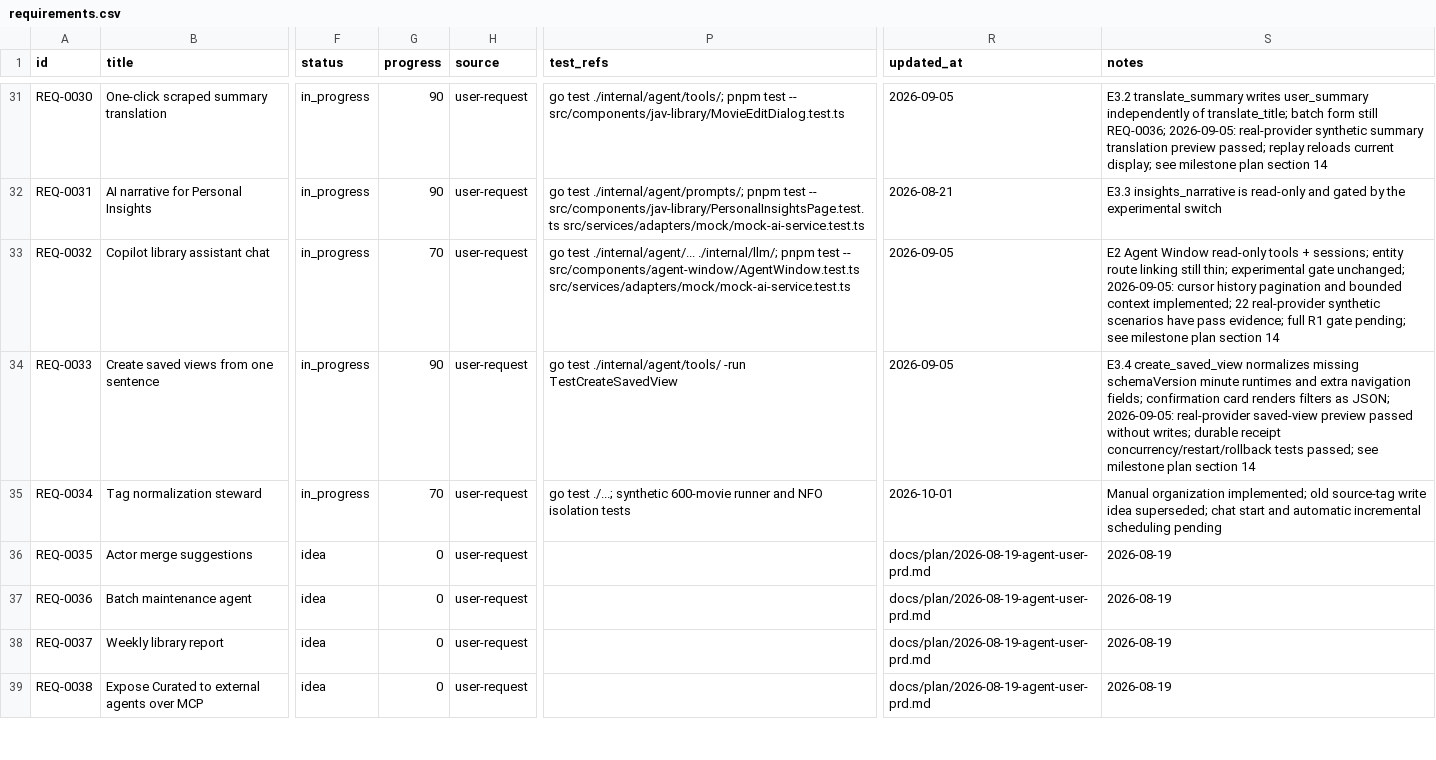
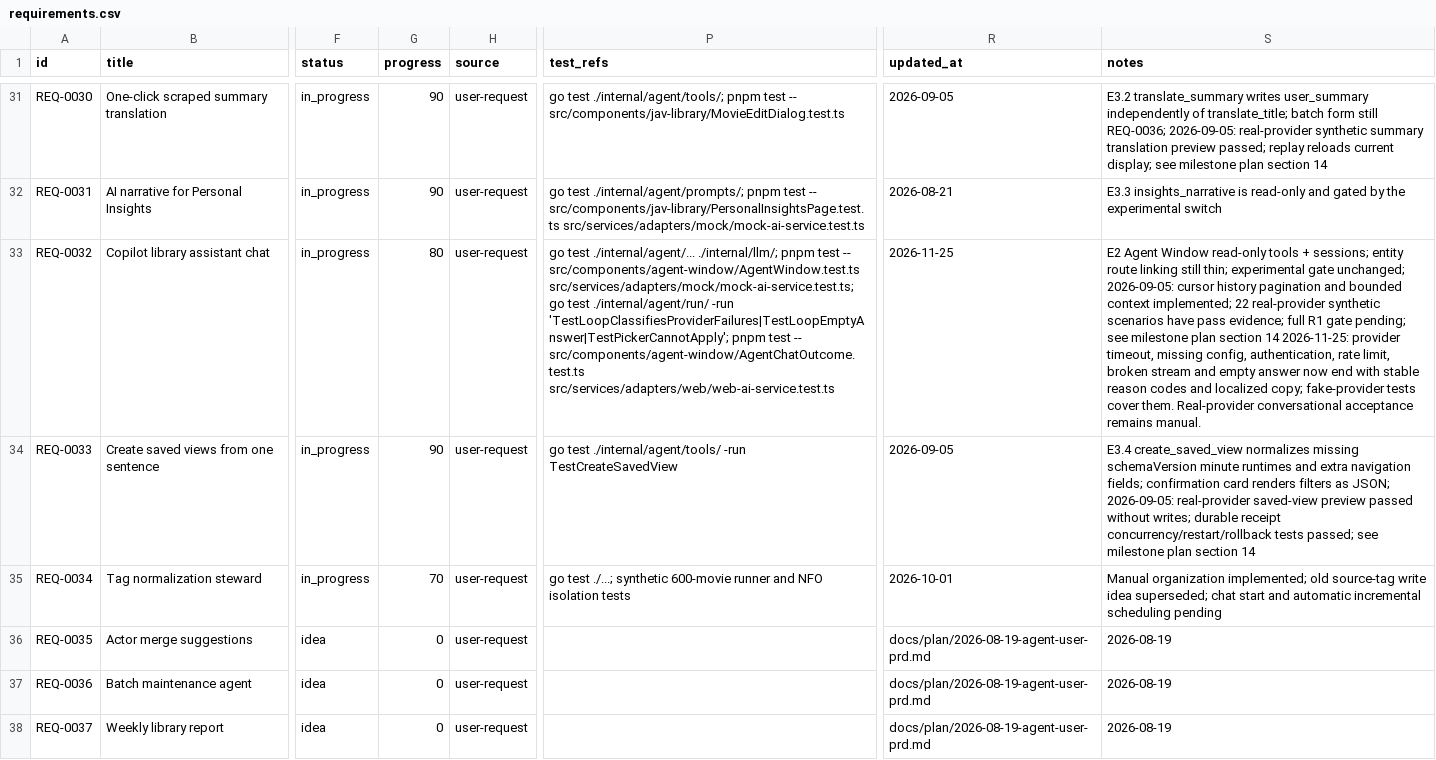
Before and after one commit to yepHiu/Curated, a CSV file: docs/prd/requirements.csv, drawn as a sheet; only a part is shown, gaps mark what is left out; the shorter side is filled out with more unchanged rows; the diff covers the shown part only; the diff names each change by its address in the sheet, - before the commit and + after, or states it on an @@ line.

```diff
--- a/docs/prd/requirements.csv
+++ b/docs/prd/requirements.csv
-G33 (progress): 70
+G33 (progress): 80
-P33 (test_refs): …-- src/components/agent-window/AgentWindow.test.ts src/services/adapters/mock/mock-ai-service.test.ts
+P33 (test_refs): …-- src/components/agent-window/AgentWindow.test.ts src/services/adapters/mock/mock-ai-service.test.ts; go test ./internal/agent/run/ -run 'TestLoopClassifiesProviderFailures|TestLoopEmptyAnswer|TestPickerCannotApply'; pnpm test -- src/components/agent-window/AgentChatOutcome.test.ts src/services/adapters/web/web-ai-service.test.ts
-R33 (updated_at): 2026-09-05
+R33 (updated_at): 2026-11-25
-S33 (notes): …section 14
+S33 (notes): …section 14 2026-11-25: provider timeout, missing config, authentication, rate limit, broken stream and empty answer now end with stable reason codes and localized copy; fake-provider tests cover them. Real-provider conversational acceptance remains manual.
```
Also changed, not shown: 4 edited cells elsewhere in this file, 8 other files.
